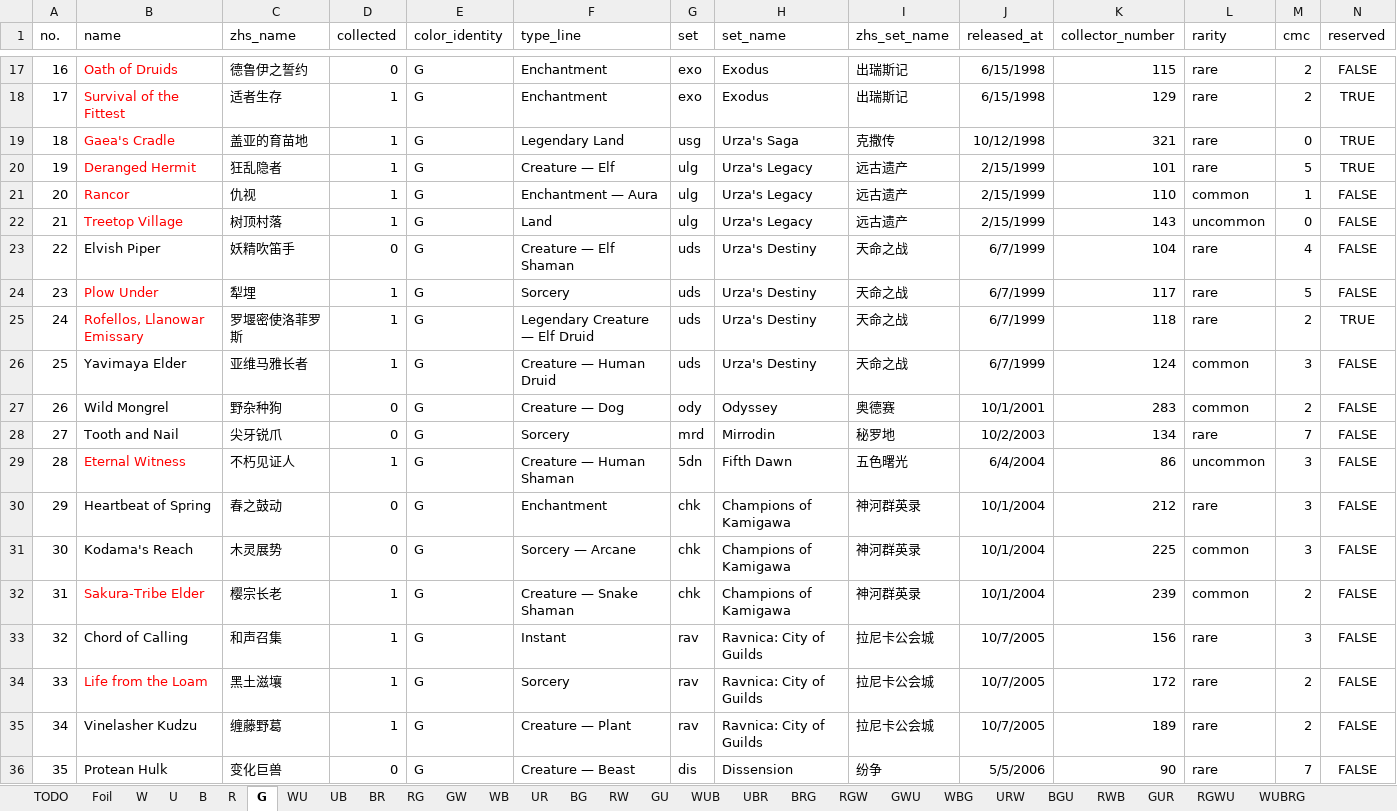
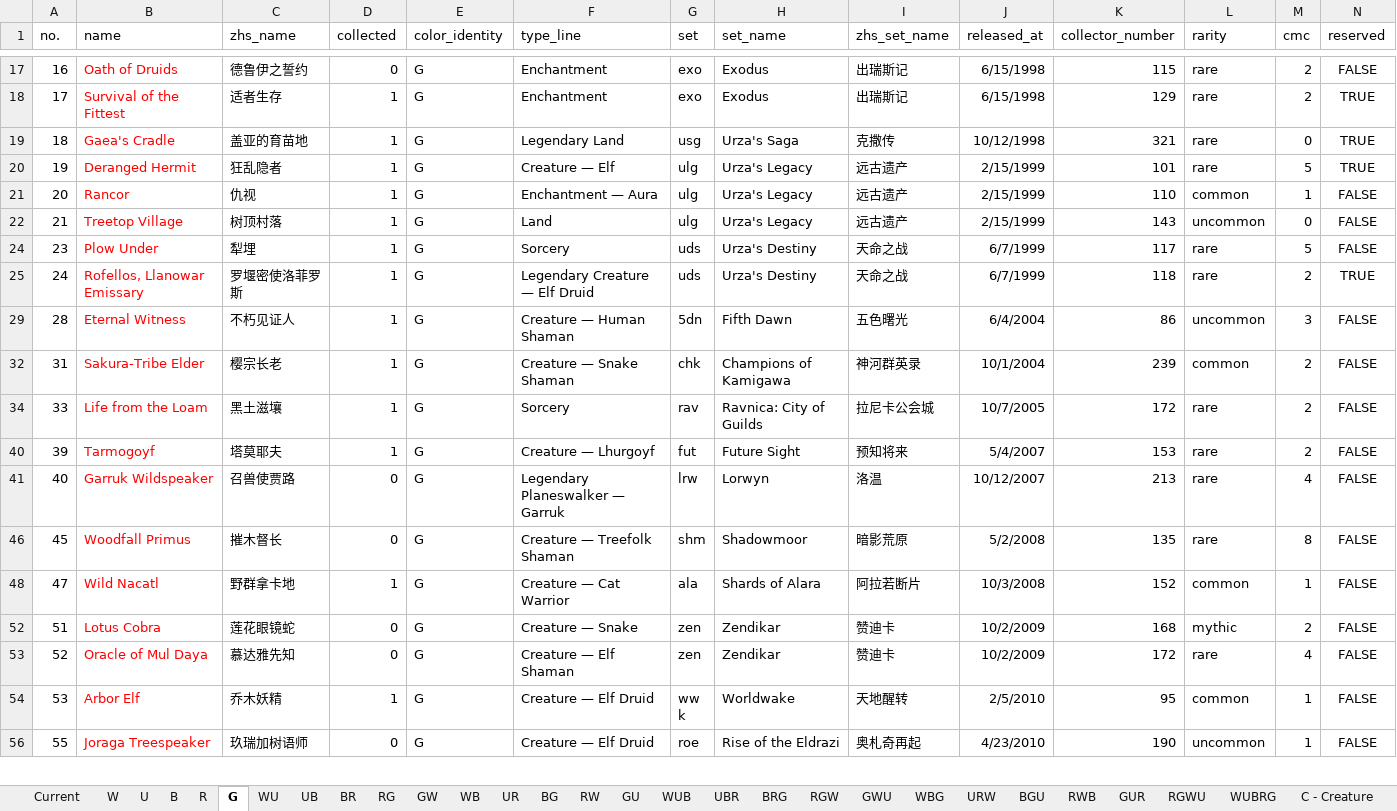
Before and after one commit to RuohengLiu/MTG-CUBE, an Excel workbook: cube_cards.xlsx, sheet G, drawn as a sheet; only a part is shown, gaps mark what is left out; the shorter side is filled out with more unchanged rows; values as stored, in another font and other column widths than the file's, no borders; the diff covers the shown part only; the diff names each change by its address in the sheet, - before the commit and + after, or states it on an @@ line.

```diff
--- a/cube_cards.xlsx (sheet G)
+++ b/cube_cards.xlsx (sheet G)
-sheet tab: Foil
+sheet tab: Current
-sheet tab: TODO
@@ row 23 hidden: 22 | Elvish Piper | 妖精吹笛手 | 0 | G | Creature — Elf Shaman | uds | Urza's Destiny | 天命之战 | 6/7/1999 | 104 | rare | 4 | FALSE @@
@@ row 26 hidden: 25 | Yavimaya Elder | 亚维马雅长者 | 1 | G | Creature — Human Druid | uds | Urza's Destiny | 天命之战 | 6/7/1999 | 124 | common | 3 | FALSE @@
@@ row 27 hidden: 26 | Wild Mongrel | 野杂种狗 | 0 | G | Creature — Dog | ody | Odyssey | 奥德赛 | 10/1/2001 | 283 | common | 2 | FALSE @@
@@ row 28 hidden: 27 | Tooth and Nail | 尖牙锐爪 | 0 | G | Sorcery | mrd | Mirrodin | 秘罗地 | 10/2/2003 | 134 | rare | 7 | FALSE @@
@@ row 30 hidden: 29 | Heartbeat of Spring | 春之鼓动 | 0 | G | Enchantment | chk | Champions of Kamigawa | 神河群英录 | 10/1/2004 | 212 | rare | 3 | FALSE @@
@@ row 31 hidden: 30 | Kodama's Reach | 木灵展势 | 0 | G | Sorcery — Arcane | chk | Champions of Kamigawa | 神河群英录 | 10/1/2004 | 225 | common | 3 | FALSE @@
@@ row 33 hidden: 32 | Chord of Calling | 和声召集 | 1 | G | Instant | rav | Ravnica: City of Guilds | 拉尼卡公会城 | 10/7/2005 | 156 | rare | 3 | FALSE @@
@@ row 35 hidden: 34 | Vinelasher Kudzu | 缠藤野葛 | 1 | G | Creature — Plant | rav | Ravnica: City of Guilds | 拉尼卡公会城 | 10/7/2005 | 189 | rare | 2 | FALSE @@
@@ row 36 hidden: 35 | Protean Hulk | 变化巨兽 | 0 | G | Creature — Beast | dis | Dissension | 纷争 | 5/5/2006 | 90 | rare | 7 | FALSE @@
```
Also changed, not shown: 48 hidden or unhidden rows elsewhere in this sheet, sheet W, sheet Current, 1 other file.
